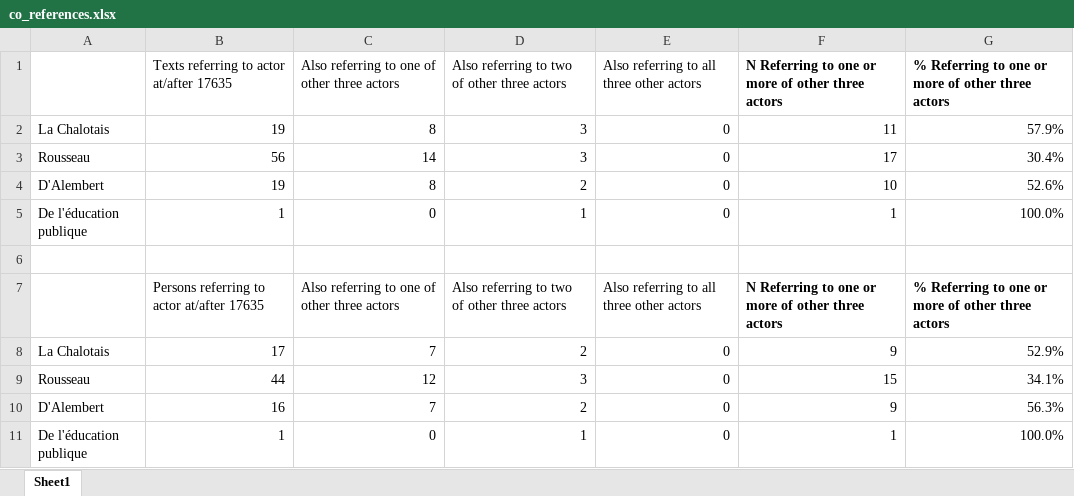
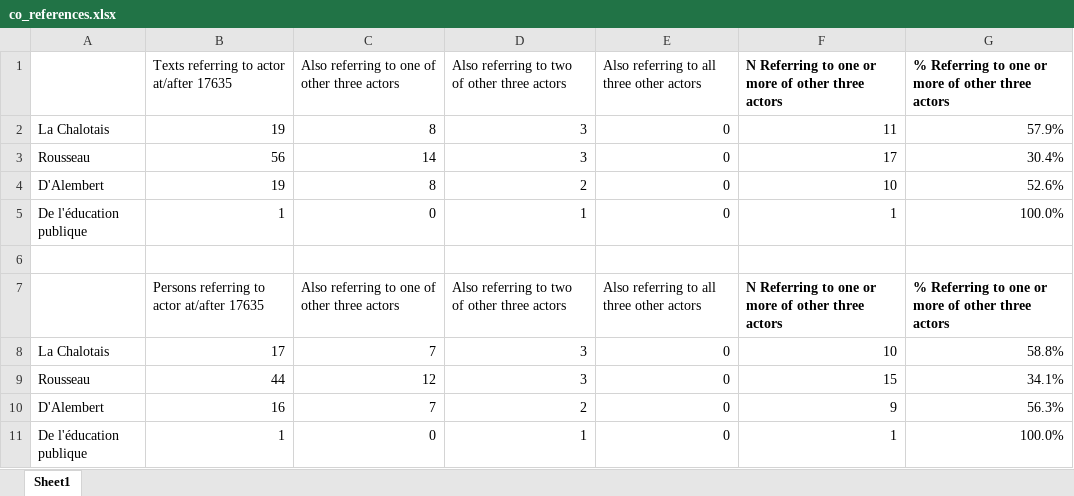
Before and after one commit to SarazinMAC/QDC, an Excel workbook: stats/co_references.xlsx, sheet Sheet1, drawn as a sheet; values as stored, in another font and other column widths than the file's, no borders; the diff names each change by its address in the sheet, - before the commit and + after, or states it on an @@ line.

Commit message:
Update co_references.xlsx

```diff
--- a/stats/co_references.xlsx (sheet Sheet1)
+++ b/stats/co_references.xlsx (sheet Sheet1)
-D8: 2
+D8: 3
-F8: 9
+F8: 10
-G8: 52.9%
+G8: 58.8%
```
